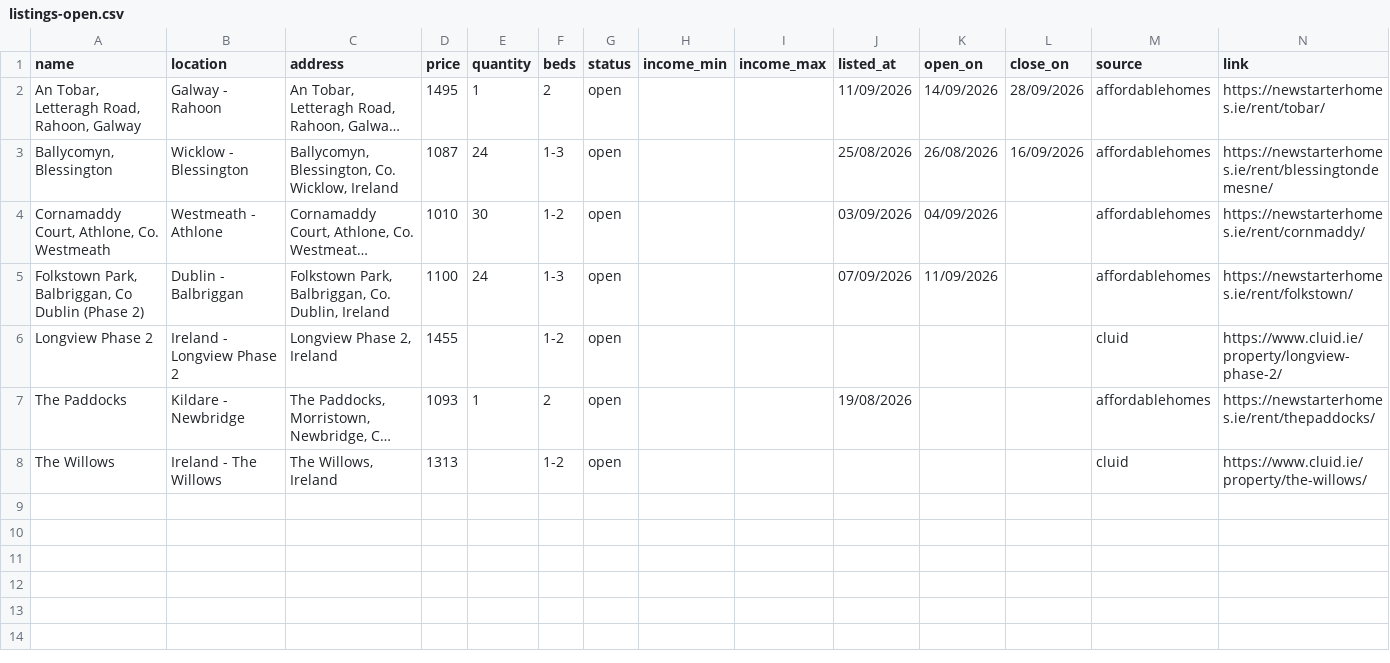
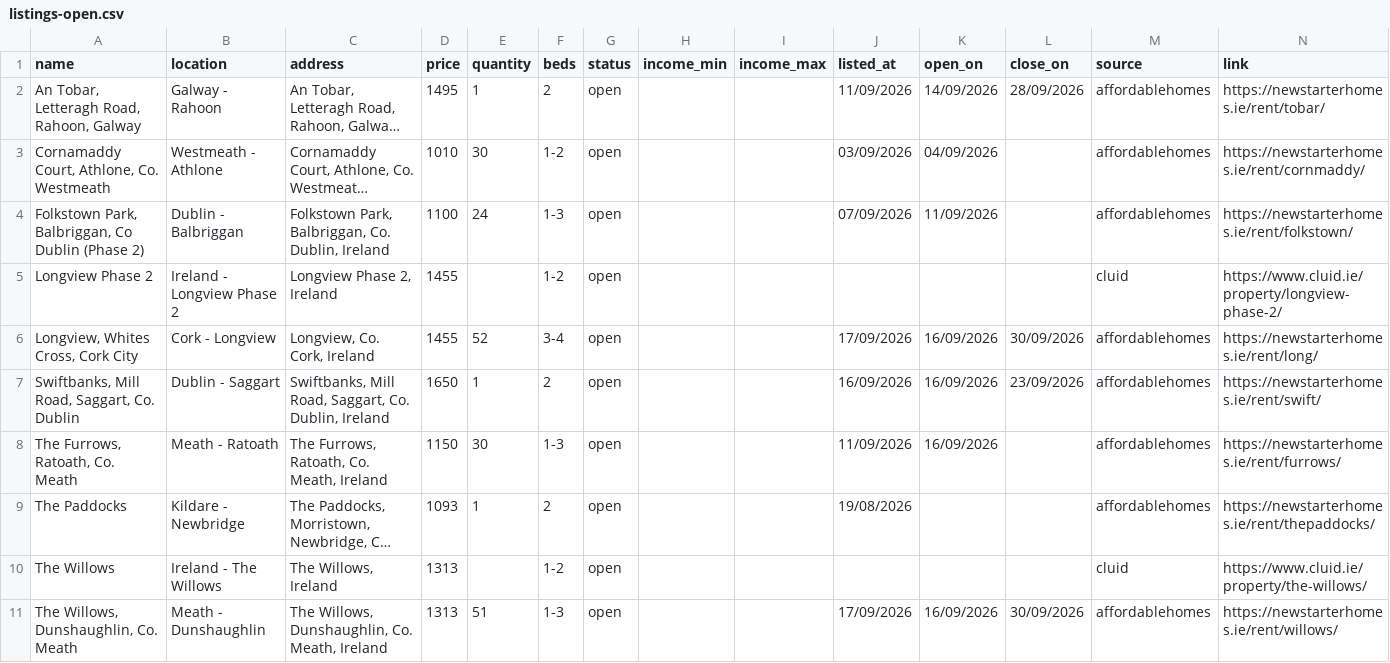
Before and after one commit to costrentalhub/costrentalhub.github.io, a CSV file: data/listings-open.csv, drawn as a sheet; long unchanged cells end in …; removed rows and columns are numbered as before the commit, all else as after; the diff names each change by its address in the sheet, - before the commit and + after, or states it on an @@ line.

```diff
--- a/data/listings-open.csv
+++ b/data/listings-open.csv
-row 3: Ballycomyn, Blessington | Wicklow - Blessington | Ballycomyn, Blessington, Co. Wicklow, Ireland | 1087 | 24 | 1-3 | open |  |  | 25/08/2026 | 26/08/2026 | 16/09/2026 | affordablehomes | https://newstarterhomes.ie/rent/blessingtondemesne/
+row 6: Longview, Whites Cross, Cork City | Cork - Longview | Longview, Co. Cork, Ireland | 1455 | 52 | 3-4 | open |  |  | 17/09/2026 | 16/09/2026 | 30/09/2026 | affordablehomes | https://newstarterhomes.ie/rent/long/
+row 7: Swiftbanks, Mill Road, Saggart, Co. Dublin | Dublin - Saggart | Swiftbanks, Mill Road, Saggart, Co. Dublin, Ireland | 1650 | 1 | 2 | open |  |  | 16/09/2026 | 16/09/2026 | 23/09/2026 | affordablehomes | https://newstarterhomes.ie/rent/swift/
+row 8: The Furrows, Ratoath, Co. Meath | Meath - Ratoath | The Furrows, Ratoath, Co. Meath, Ireland | 1150 | 30 | 1-3 | open |  |  | 11/09/2026 | 16/09/2026 |  | affordablehomes | https://newstarterhomes.ie/rent/furrows/
+row 11: The Willows, Dunshaughlin, Co. Meath | Meath - Dunshaughlin | The Willows, Dunshaughlin, Co. Meath, Ireland | 1313 | 51 | 1-3 | open |  |  | 17/09/2026 | 16/09/2026 | 30/09/2026 | affordablehomes | https://newstarterhomes.ie/rent/willows/
```
Also changed, not shown: data/listings-export.csv, 2 other files.
